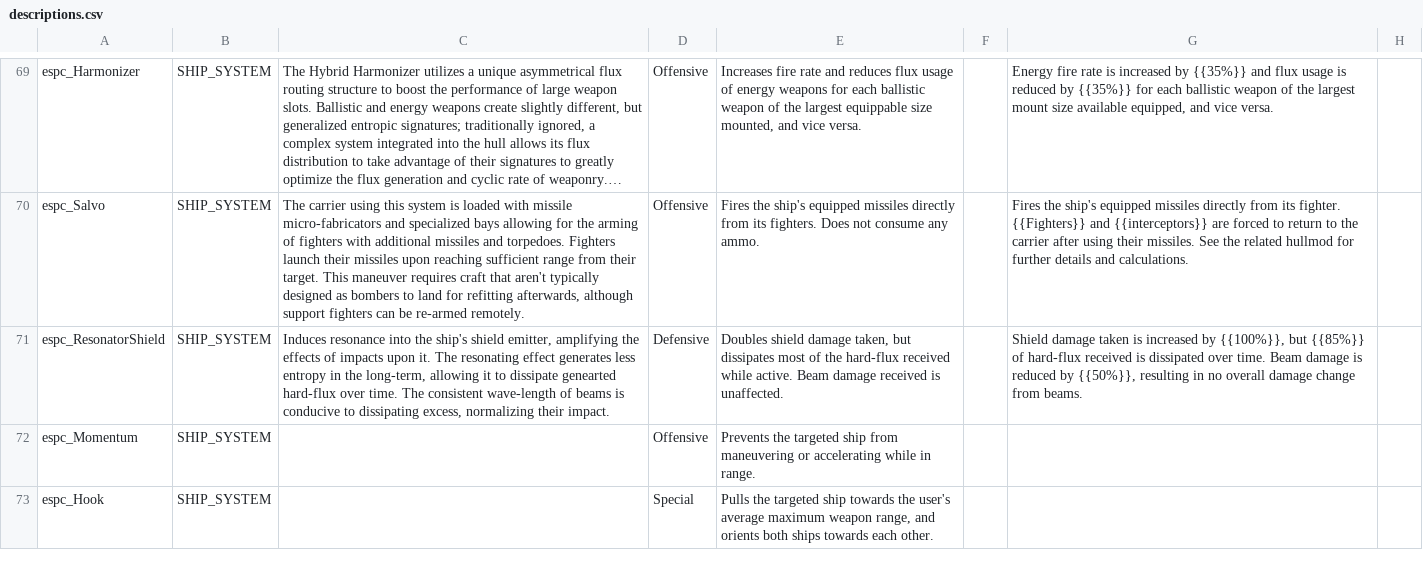
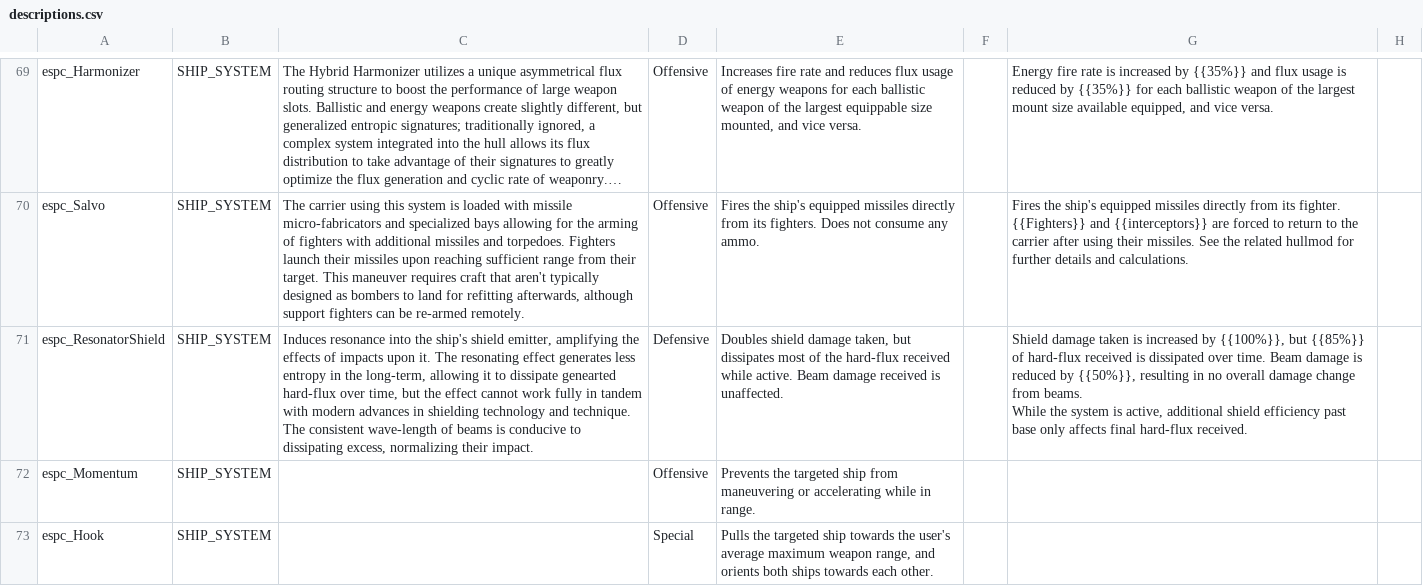
Before and after one commit to Mezzelo/Epsilon-Pact, a CSV file: data/strings/descriptions.csv, drawn as a sheet; only a part is shown, gaps mark what is left out; long unchanged cells end in …; ↵ is a line break in a cell; the diff names each change by its address in the sheet, - before the commit and + after, or states it on an @@ line.

Commit message:
0.6.0-20
system tweaks

```diff
--- a/data/strings/descriptions.csv
+++ b/data/strings/descriptions.csv
-C71: …hard-flux over time. The consistent…
+C71: …hard-flux over time, but the effect cannot work fully in tandem with modern advances in shielding technology and technique. The consistent…
-G71: …from beams.
+G71: …from beams. ↵ While the system is active, additional shield efficiency past base only affects final hard-flux received.
```
Also changed, not shown: data/hullmods/hull_mods.csv, 11 other files.
